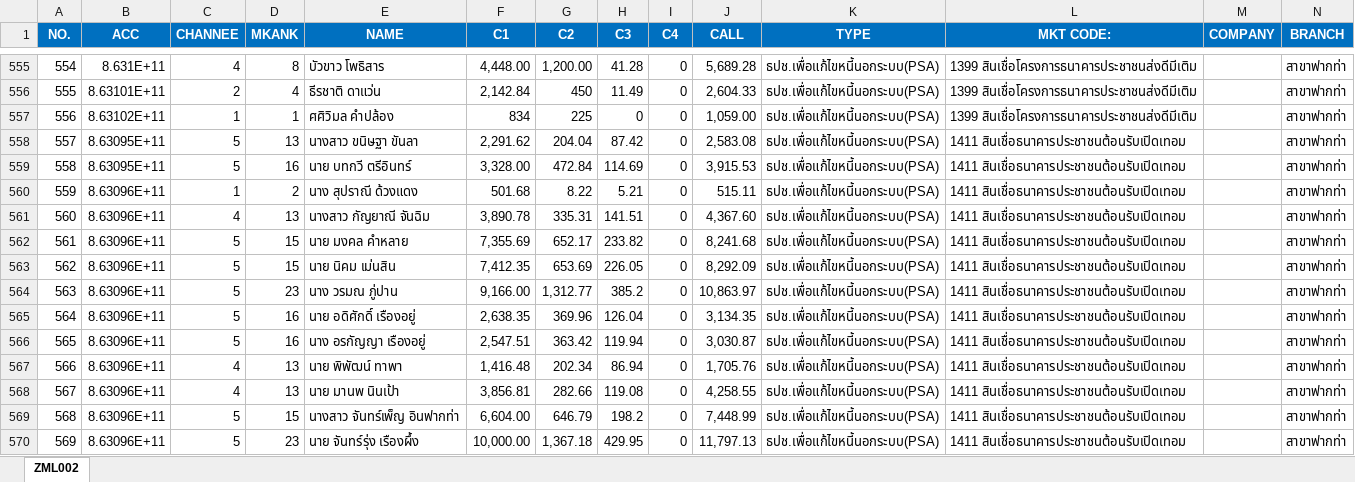
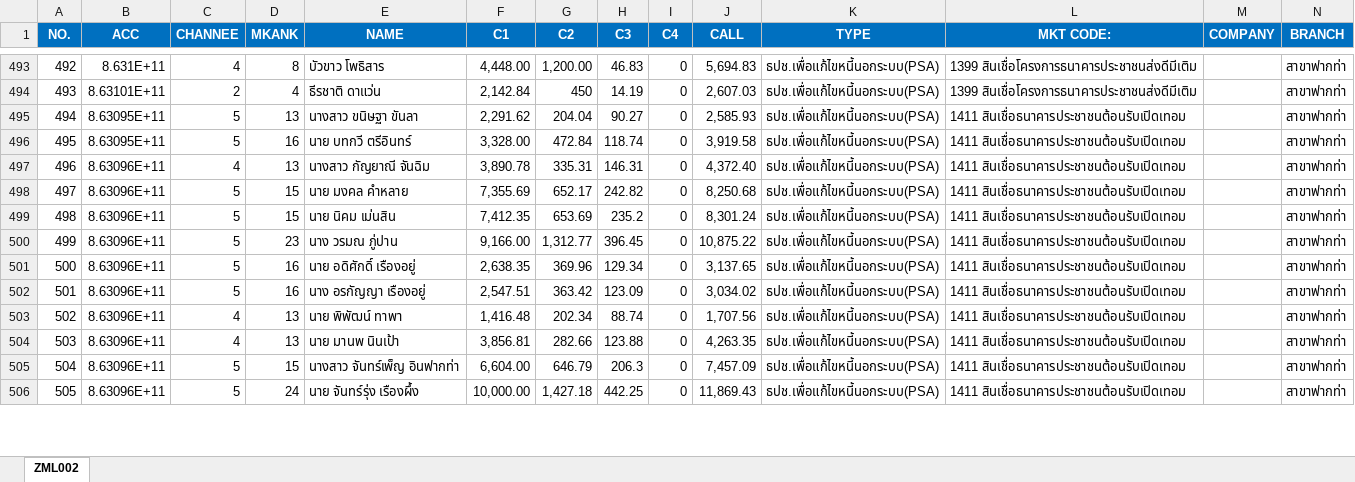
Before and after one commit to aklaytae/data-portal, an Excel workbook: backend/bill.xlsx, sheet ZML002, drawn as a sheet; only a part is shown, gaps mark what is left out; values as stored, in another font and other column widths than the file's, no borders; table styles not drawn; removed rows and columns are numbered as before the commit, all else as after; rows hold the shown columns only; the diff covers the shown part only; the diff names each change by its address in the sheet, - before the commit and + after, or states it on an @@ line.

```diff
--- a/backend/bill.xlsx (sheet ZML002)
+++ b/backend/bill.xlsx (sheet ZML002)
@@ column A (NO.) renumbered from row 45 down @@
-H493 (C3): 41.28
+H493 (C3): 46.83
-J493 (CALL): 5,689.28
+J493 (CALL): 5,694.83
-H494 (C3): 11.49
+H494 (C3): 14.19
-J494 (CALL): 2,604.33
+J494 (CALL): 2,607.03
-row 557: 556 | 8.63102E+11 | 1 | 1 | ศศิวิมล คำปล้อง | 834 | 225 | 0 | 0 | 1,059.00 | ธปช.เพื่อแก้ไขหนี้นอกระบบ(PSA) | 1399 สินเชื่อโครงการธนาคารประชาชนส่งดีมีเติม |  | สาขาฟากท่า
-H495 (C3): 87.42
+H495 (C3): 90.27
-J495 (CALL): 2,583.08
+J495 (CALL): 2,585.93
-H496 (C3): 114.69
+H496 (C3): 118.74
-J496 (CALL): 3,915.53
+J496 (CALL): 3,919.58
-row 560: 559 | 8.63096E+11 | 1 | 2 | นาง สุปราณี ด้วงแดง | 501.68 | 8.22 | 5.21 | 0 | 515.11 | ธปช.เพื่อแก้ไขหนี้นอกระบบ(PSA) | 1411 สินเชื่อธนาคารประชาชนต้อนรับเปิดเทอม |  | สาขาฟากท่า
-H497 (C3): 141.51
+H497 (C3): 146.31
-J497 (CALL): 4,367.60
+J497 (CALL): 4,372.40
-H498 (C3): 233.82
+H498 (C3): 242.82
-J498 (CALL): 8,241.68
+J498 (CALL): 8,250.68
-H499 (C3): 226.05
+H499 (C3): 235.2
-J499 (CALL): 8,292.09
+J499 (CALL): 8,301.24
-H500 (C3): 385.2
+H500 (C3): 396.45
-J500 (CALL): 10,863.97
+J500 (CALL): 10,875.22
-H501 (C3): 126.04
+H501 (C3): 129.34
-J501 (CALL): 3,134.35
+J501 (CALL): 3,137.65
-H502 (C3): 119.94
+H502 (C3): 123.09
-J502 (CALL): 3,030.87
+J502 (CALL): 3,034.02
-H503 (C3): 86.94
+H503 (C3): 88.74
-J503 (CALL): 1,705.76
+J503 (CALL): 1,707.56
-H504 (C3): 119.08
+H504 (C3): 123.88
-J504 (CALL): 4,258.55
+J504 (CALL): 4,263.35
-H505 (C3): 198.2
+H505 (C3): 206.3
-J505 (CALL): 7,448.99
+J505 (CALL): 7,457.09
-D506 (MKANK): 23
+D506 (MKANK): 24
-G506 (C2): 1,367.18
+G506 (C2): 1,427.18
-H506 (C3): 429.95
+H506 (C3): 442.25
-J506 (CALL): 11,797.13
+J506 (CALL): 11,869.43
```
Also changed, not shown: 11 added rows, 78 removed rows and 753 edited cells elsewhere in this sheet, backend/dpd_.xlsx, backend/limit.xlsx.
